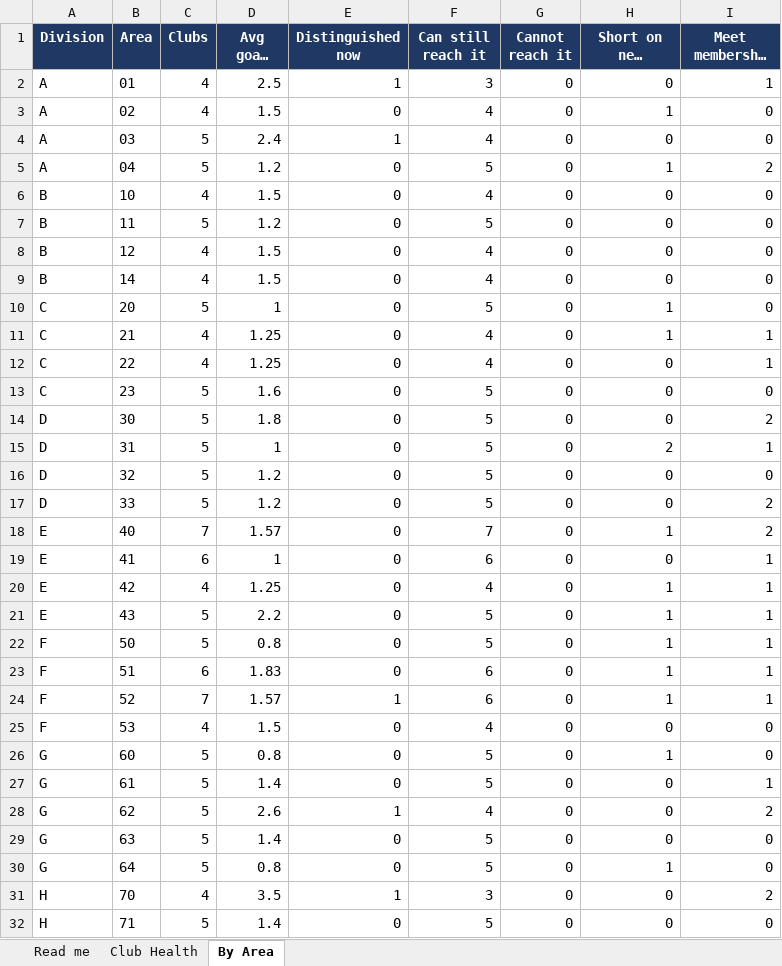
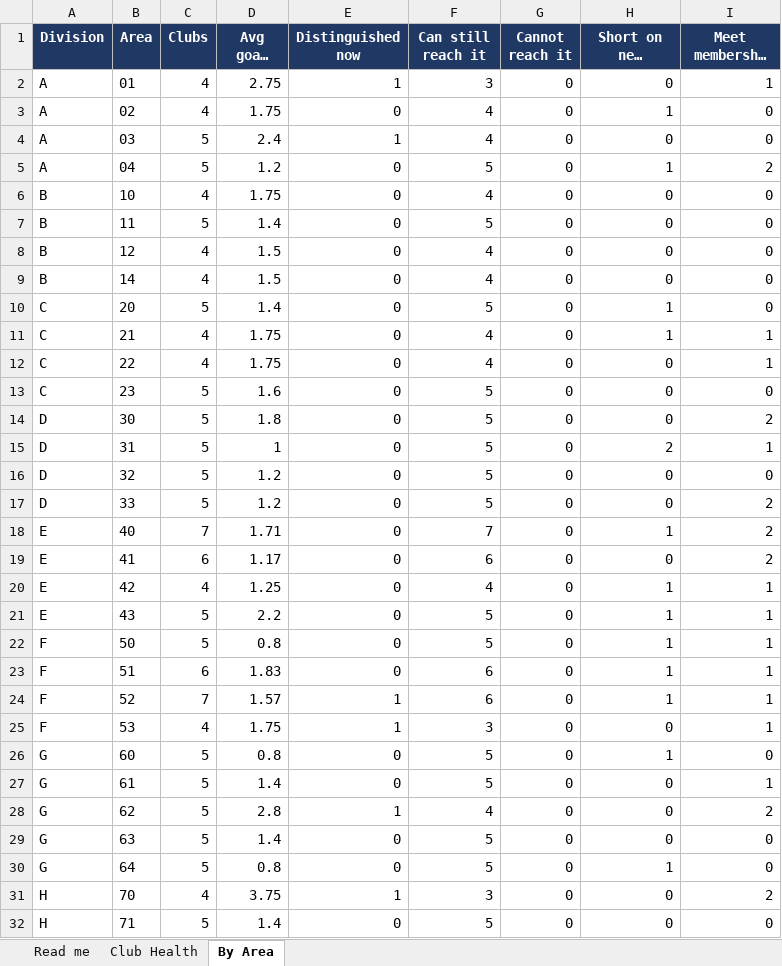
Before and after one commit to adrianwongstudio/d21-dcp, an Excel workbook: docs/inyear.xlsx, sheet By Area, drawn as a sheet; only a part is shown; long unchanged cells end in …; values as stored, in another font and other column widths than the file's, no borders; the diff covers the shown part only; the diff names each change by its address in the sheet, - before the commit and + after, or states it on an @@ line.

```diff
--- a/docs/inyear.xlsx (sheet By Area)
+++ b/docs/inyear.xlsx (sheet By Area)
-D2 (Avg goals met): 2.5
+D2 (Avg goals met): 2.75
-D3 (Avg goals met): 1.5
+D3 (Avg goals met): 1.75
-D6 (Avg goals met): 1.5
+D6 (Avg goals met): 1.75
-D7 (Avg goals met): 1.2
+D7 (Avg goals met): 1.4
-D10 (Avg goals met): 1
+D10 (Avg goals met): 1.4
-D11:D12 (Avg goals met): 1.25
+D11:D12 (Avg goals met): 1.75
-D18 (Avg goals met): 1.57
+D18 (Avg goals met): 1.71
-D19 (Avg goals met): 1
+D19 (Avg goals met): 1.17
-I19 (Meet membership rule): 1
+I19 (Meet membership rule): 2
-D25 (Avg goals met): 1.5
+D25 (Avg goals met): 1.75
-E25 (Distinguished now): 0
+E25 (Distinguished now): 1
-F25 (Can still reach it): 4
+F25 (Can still reach it): 3
-I25 (Meet membership rule): 0
+I25 (Meet membership rule): 1
-D28 (Avg goals met): 2.6
+D28 (Avg goals met): 2.8
-D31 (Avg goals met): 3.5
+D31 (Avg goals met): 3.75
```
Also changed, not shown: 1 edited cell elsewhere in this sheet, sheet Club Health, sheet Read me, 2 other files.
